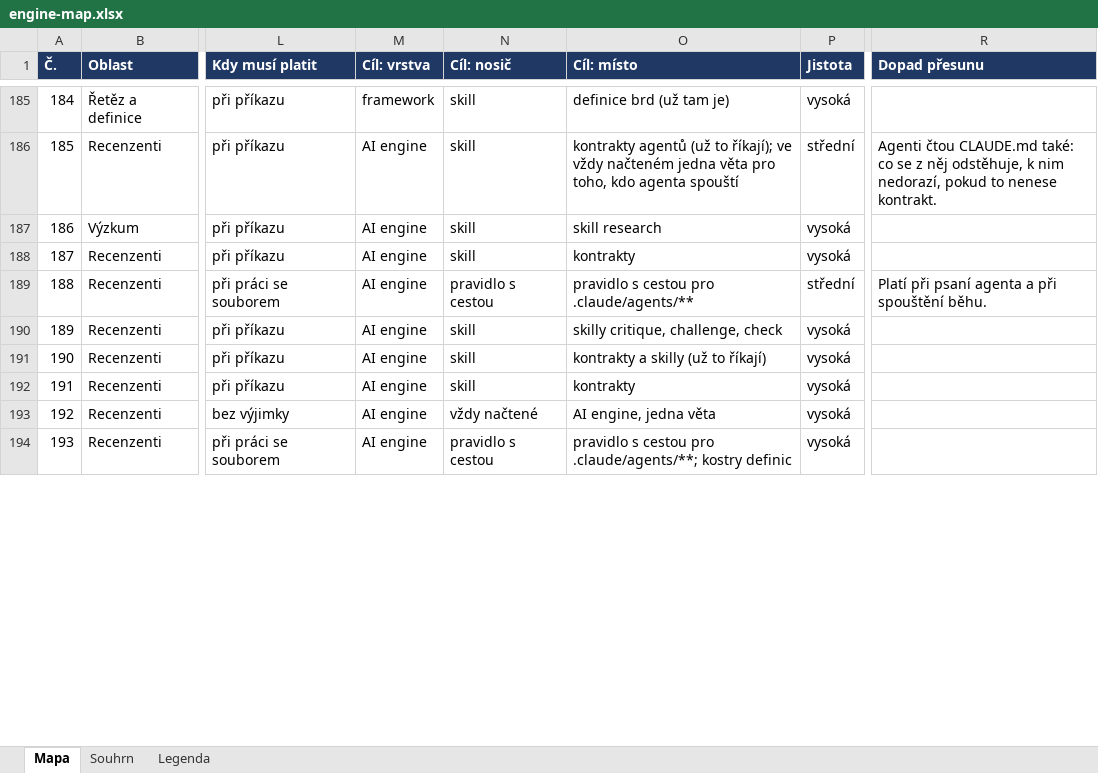
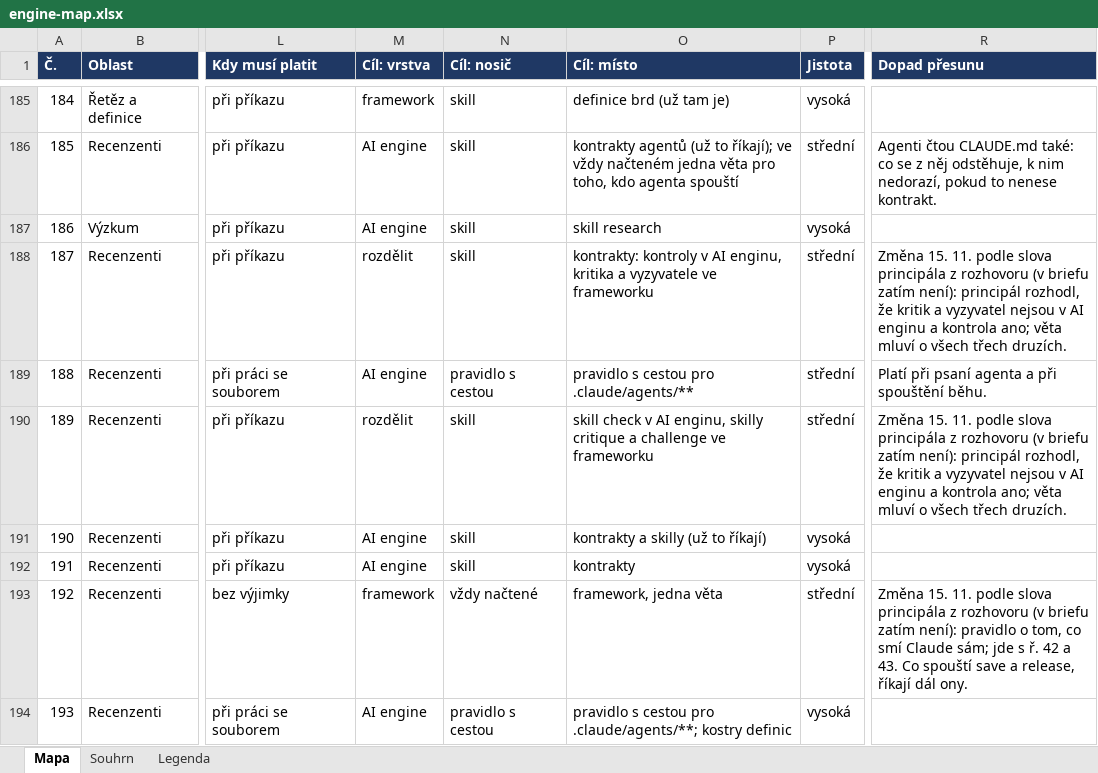
Before and after one commit to pche-broken-artist/forge, an Excel workbook: work/engine-map.xlsx, sheet Mapa, drawn as a sheet; only a part is shown, gaps mark what is left out; values as stored, in another font and other column widths than the file's, no borders; conditional formats not drawn; the diff covers the shown part only; the diff names each change by its address in the sheet, - before the commit and + after, or states it on an @@ line.

Commit message:
the engine map after the first debate on the boundary between the AI engine and the framework: 29 rows changed in place as Claude's proposal on the principal's word of 2026-11-15, the AI engine the mechanics and the framework the logic, the check the AI engine's, the critic and the challenger the framework's (specification 0.2, two makings recorded); THR.0230 with the state of the walkthrough; nothing of it in the brief yet

```diff
--- a/work/engine-map.xlsx (sheet Mapa)
+++ b/work/engine-map.xlsx (sheet Mapa)
-M188 (Cíl: vrstva): AI engine
+M188 (Cíl: vrstva): rozdělit
-O188 (Cíl: místo): kontrakty
+O188 (Cíl: místo): kontrakty: kontroly v AI enginu, kritika a vyzyvatele ve frameworku
-P188 (Jistota): vysoká
+P188 (Jistota): střední
-R188 (Dopad přesunu): (empty)
+R188 (Dopad přesunu): Změna 15. 11. podle slova principála z rozhovoru (v briefu zatím není): principál rozhodl, že kritik a vyzyvatel nejsou v AI enginu a kontrola ano; věta mluví o všech třech druzích.
-M190 (Cíl: vrstva): AI engine
+M190 (Cíl: vrstva): rozdělit
-O190 (Cíl: místo): skilly critique, challenge, check
+O190 (Cíl: místo): skill check v AI enginu, skilly critique a challenge ve frameworku
-P190 (Jistota): vysoká
+P190 (Jistota): střední
-R190 (Dopad přesunu): (empty)
+R190 (Dopad přesunu): Změna 15. 11. podle slova principála z rozhovoru (v briefu zatím není): principál rozhodl, že kritik a vyzyvatel nejsou v AI enginu a kontrola ano; věta mluví o všech třech druzích.
-M193 (Cíl: vrstva): AI engine
+M193 (Cíl: vrstva): framework
-O193 (Cíl: místo): AI engine, jedna věta
+O193 (Cíl: místo): framework, jedna věta
-P193 (Jistota): vysoká
+P193 (Jistota): střední
-R193 (Dopad přesunu): (empty)
+R193 (Dopad přesunu): Změna 15. 11. podle slova principála z rozhovoru (v briefu zatím není): pravidlo o tom, co smí Claude sám; jde s ř. 42 a 43. Co spouští save a release, říkají dál ony.
```
Also changed, not shown: 89 edited cells elsewhere in this sheet, 2 other files.
